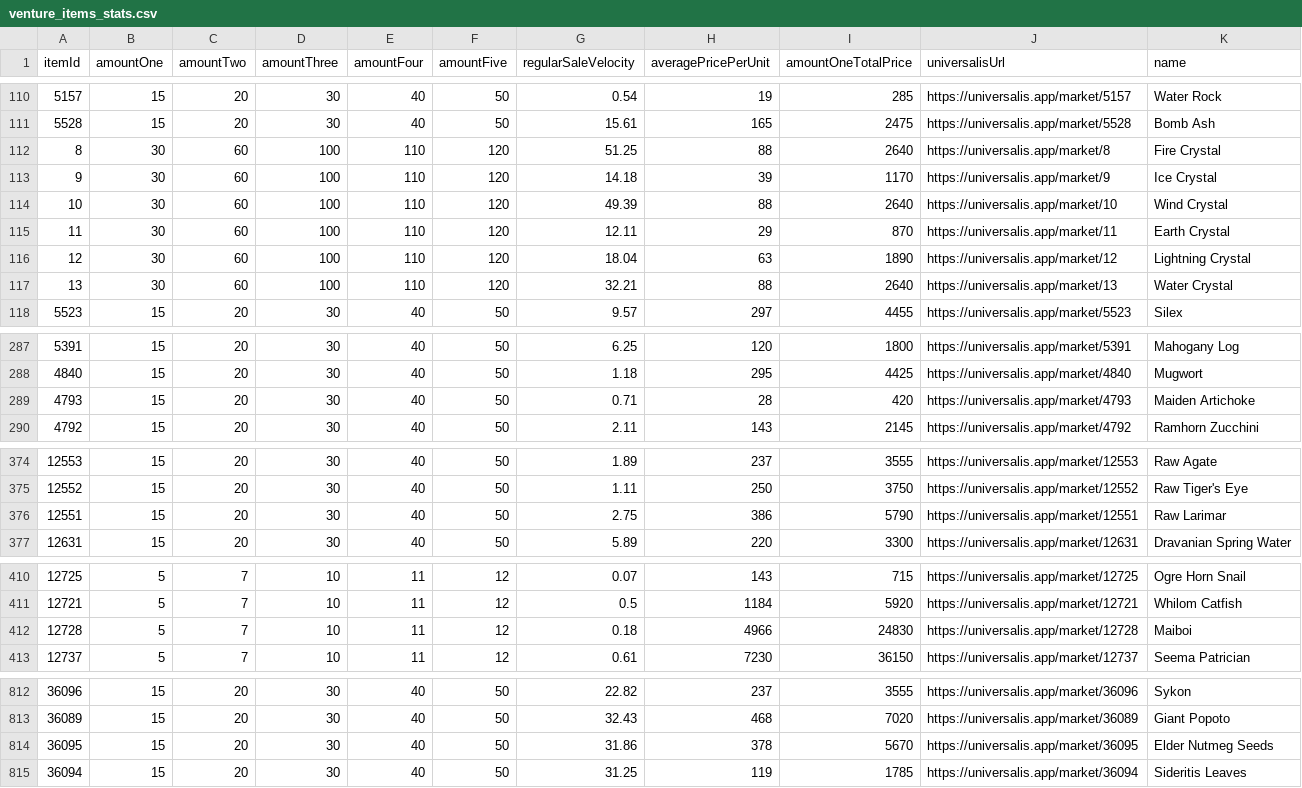
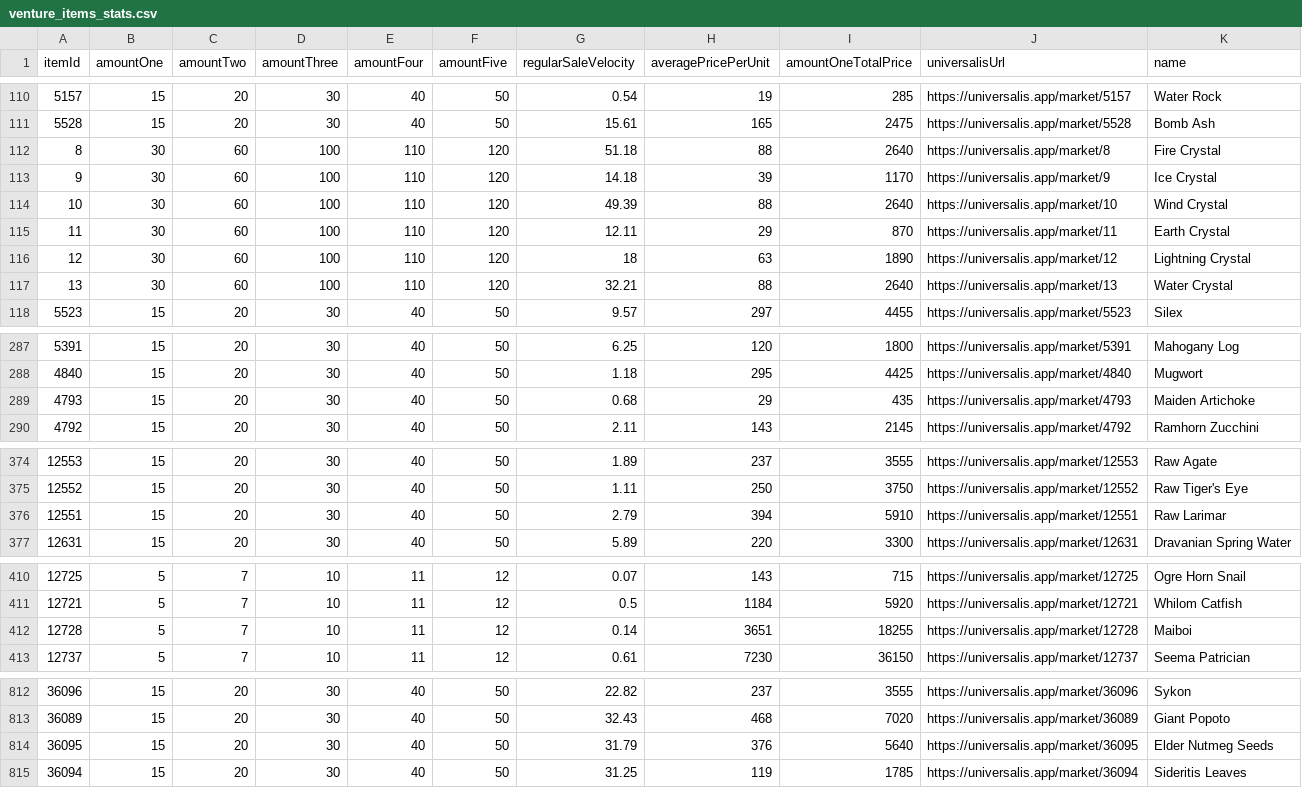
Before and after one commit to baronvonfonz/arbitralis, a CSV file: csv/venture_items_stats.csv, drawn as a sheet; only a part is shown, gaps mark what is left out; the diff covers the shown part only.

```diff
--- a/csv/venture_items_stats.csv
+++ b/csv/venture_items_stats.csv
@@ -111,3 +111,3 @@ itemId,amountOne,amountTwo,amountThree,amountFour,amountFive,regularSaleVelocity
 5528,15,20,30,40,50,15.61,165,2475,https://universalis.app/market/5528,Bomb Ash
-8,30,60,100,110,120,51.25,88,2640,https://universalis.app/market/8,Fire Crystal
+8,30,60,100,110,120,51.18,88,2640,https://universalis.app/market/8,Fire Crystal
 9,30,60,100,110,120,14.18,39,1170,https://universalis.app/market/9,Ice Crystal
@@ -115,3 +115,3 @@ itemId,amountOne,amountTwo,amountThree,amountFour,amountFive,regularSaleVelocity
 11,30,60,100,110,120,12.11,29,870,https://universalis.app/market/11,Earth Crystal
-12,30,60,100,110,120,18.04,63,1890,https://universalis.app/market/12,Lightning Crystal
+12,30,60,100,110,120,18,63,1890,https://universalis.app/market/12,Lightning Crystal
 13,30,60,100,110,120,32.21,88,2640,https://universalis.app/market/13,Water Crystal
@@ -288,3 +288,3 @@ itemId,amountOne,amountTwo,amountThree,amountFour,amountFive,regularSaleVelocity
 4840,15,20,30,40,50,1.18,295,4425,https://universalis.app/market/4840,Mugwort
-4793,15,20,30,40,50,0.71,28,420,https://universalis.app/market/4793,Maiden Artichoke
+4793,15,20,30,40,50,0.68,29,435,https://universalis.app/market/4793,Maiden Artichoke
 4792,15,20,30,40,50,2.11,143,2145,https://universalis.app/market/4792,Ramhorn Zucchini
@@ -375,3 +375,3 @@ itemId,amountOne,amountTwo,amountThree,amountFour,amountFive,regularSaleVelocity
 12552,15,20,30,40,50,1.11,250,3750,https://universalis.app/market/12552,Raw Tiger's Eye
-12551,15,20,30,40,50,2.75,386,5790,https://universalis.app/market/12551,Raw Larimar
+12551,15,20,30,40,50,2.79,394,5910,https://universalis.app/market/12551,Raw Larimar
 12631,15,20,30,40,50,5.89,220,3300,https://universalis.app/market/12631,Dravanian Spring Water
@@ -411,3 +411,3 @@ itemId,amountOne,amountTwo,amountThree,amountFour,amountFive,regularSaleVelocity
 12721,5,7,10,11,12,0.5,1184,5920,https://universalis.app/market/12721,Whilom Catfish
-12728,5,7,10,11,12,0.18,4966,24830,https://universalis.app/market/12728,Maiboi
+12728,5,7,10,11,12,0.14,3651,18255,https://universalis.app/market/12728,Maiboi
 12737,5,7,10,11,12,0.61,7230,36150,https://universalis.app/market/12737,Seema Patrician
@@ -813,3 +813,3 @@ itemId,amountOne,amountTwo,amountThree,amountFour,amountFive,regularSaleVelocity
 36089,15,20,30,40,50,32.43,468,7020,https://universalis.app/market/36089,Giant Popoto
-36095,15,20,30,40,50,31.86,378,5670,https://universalis.app/market/36095,Elder Nutmeg Seeds
+36095,15,20,30,40,50,31.79,376,5640,https://universalis.app/market/36095,Elder Nutmeg Seeds
 36094,15,20,30,40,50,31.25,119,1785,https://universalis.app/market/36094,Sideritis Leaves
```
Also changed, not shown: 5 edited cells elsewhere in this file, 1 other file.
